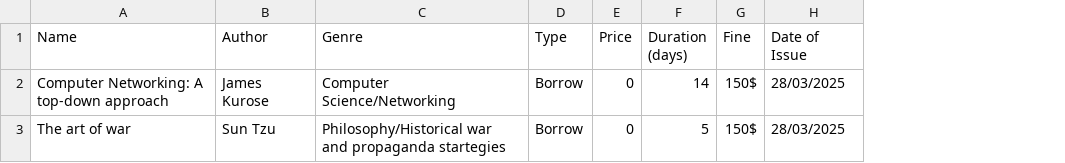
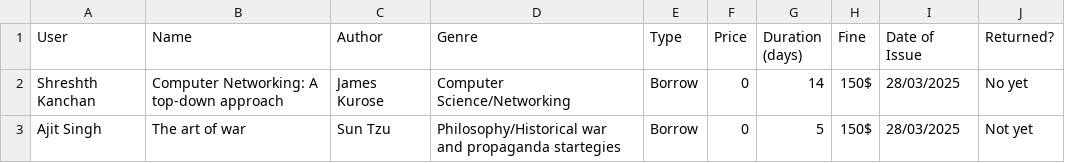
Before and after one commit to shreshth-xd/CUET-CS-COURSEWARE, a CSV file: CUET UG/File handling/Binary files/IssuedBooks.csv, drawn as a sheet; the diff names each change by its address in the sheet, - before the commit and + after, or states it on an @@ line.

Commit message:
To store the data of books issued by a certain user.

```diff
--- a/CUET UG/File handling/Binary files/IssuedBooks.csv
+++ b/CUET UG/File handling/Binary files/IssuedBooks.csv
+column A (User), rows 2-3: Shreshth Kanchan | Ajit Singh
+column J (Returned?), rows 2-3: No yet | Not yet
```
